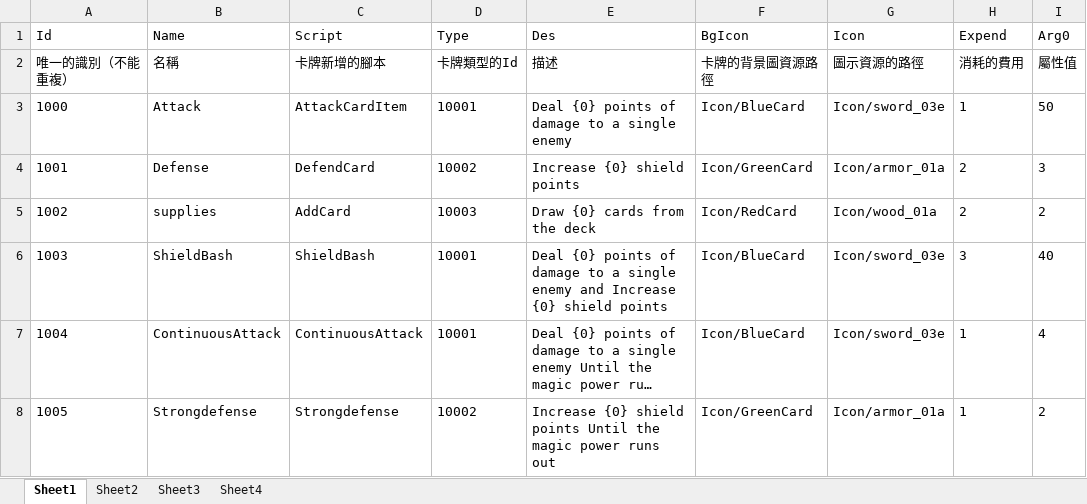
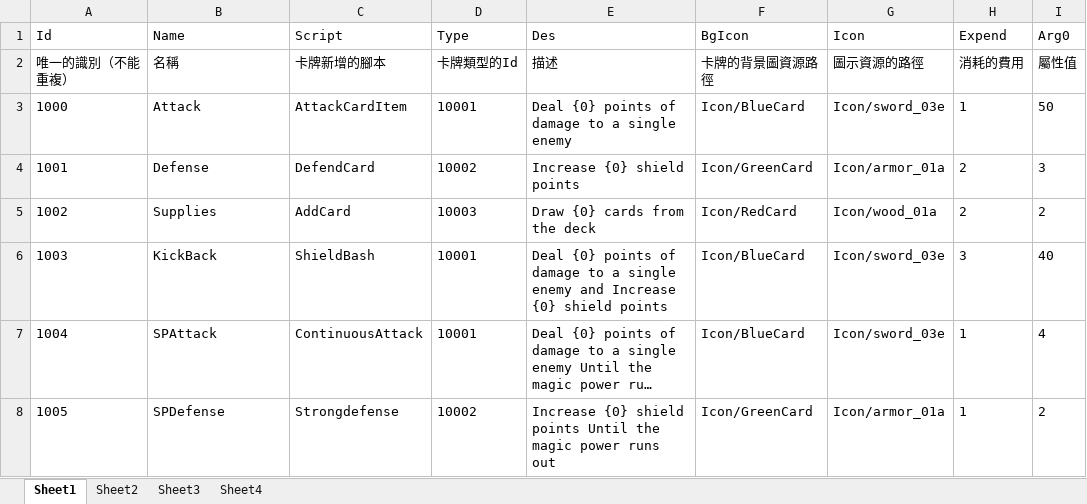
Before and after one commit to ChoiYuTat/FYP, an Excel workbook: ITE4116M/Assets/_Excel/card.xlsx, sheet Sheet1, drawn as a sheet; only a part is shown; long unchanged cells end in …; values as stored, in another font and other column widths than the file's, no borders; the diff names each change by its address in the sheet, - before the commit and + after, or states it on an @@ line.

```diff
--- a/ITE4116M/Assets/_Excel/card.xlsx (sheet Sheet1)
+++ b/ITE4116M/Assets/_Excel/card.xlsx (sheet Sheet1)
-B5 (Name): supplies
+B5 (Name): Supplies
-B6 (Name): ShieldBash
+B6 (Name): KickBack
-B7 (Name): ContinuousAttack
+B7 (Name): SPAttack
-B8 (Name): Strongdefense
+B8 (Name): SPDefense
```
Also changed, not shown: 6 other files.
